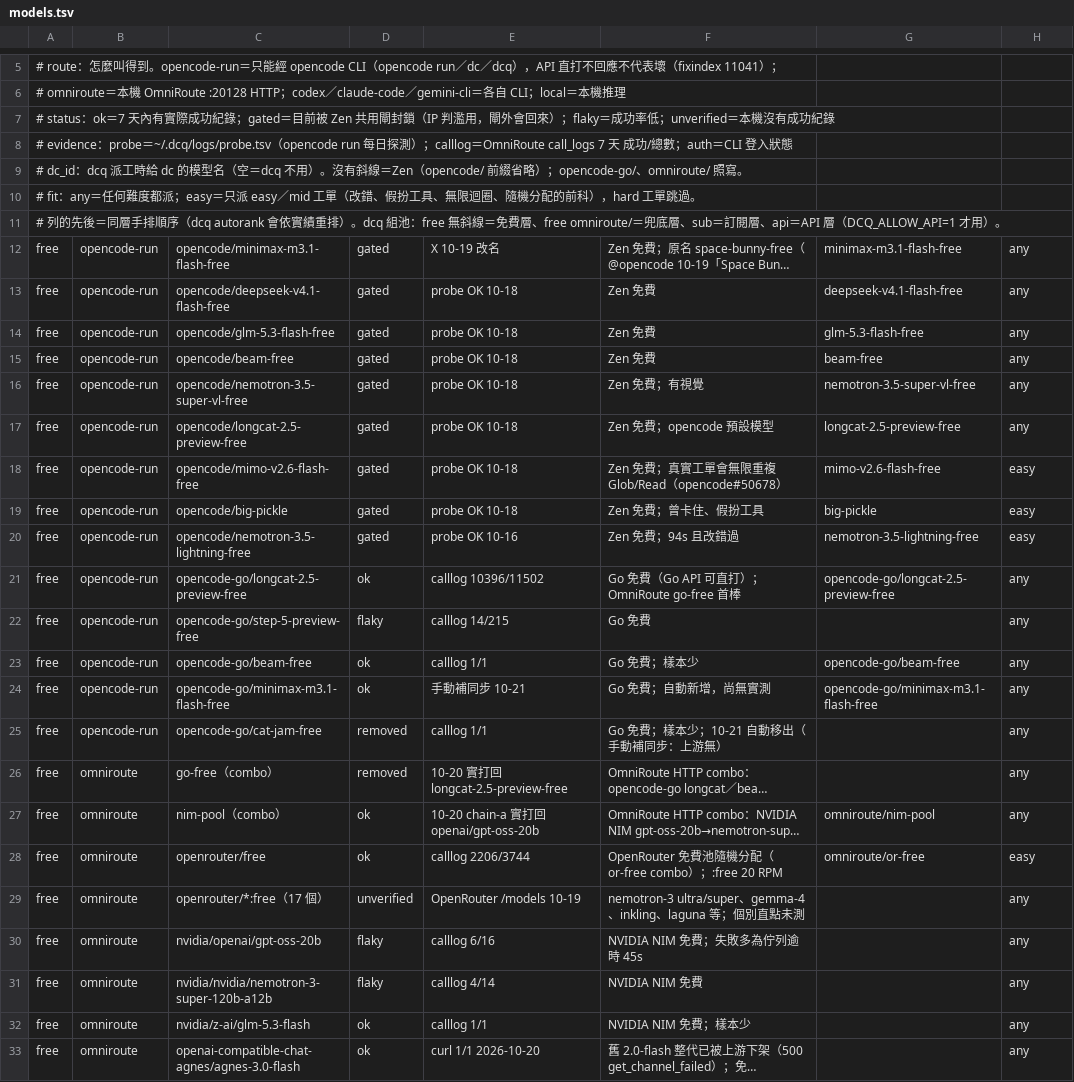
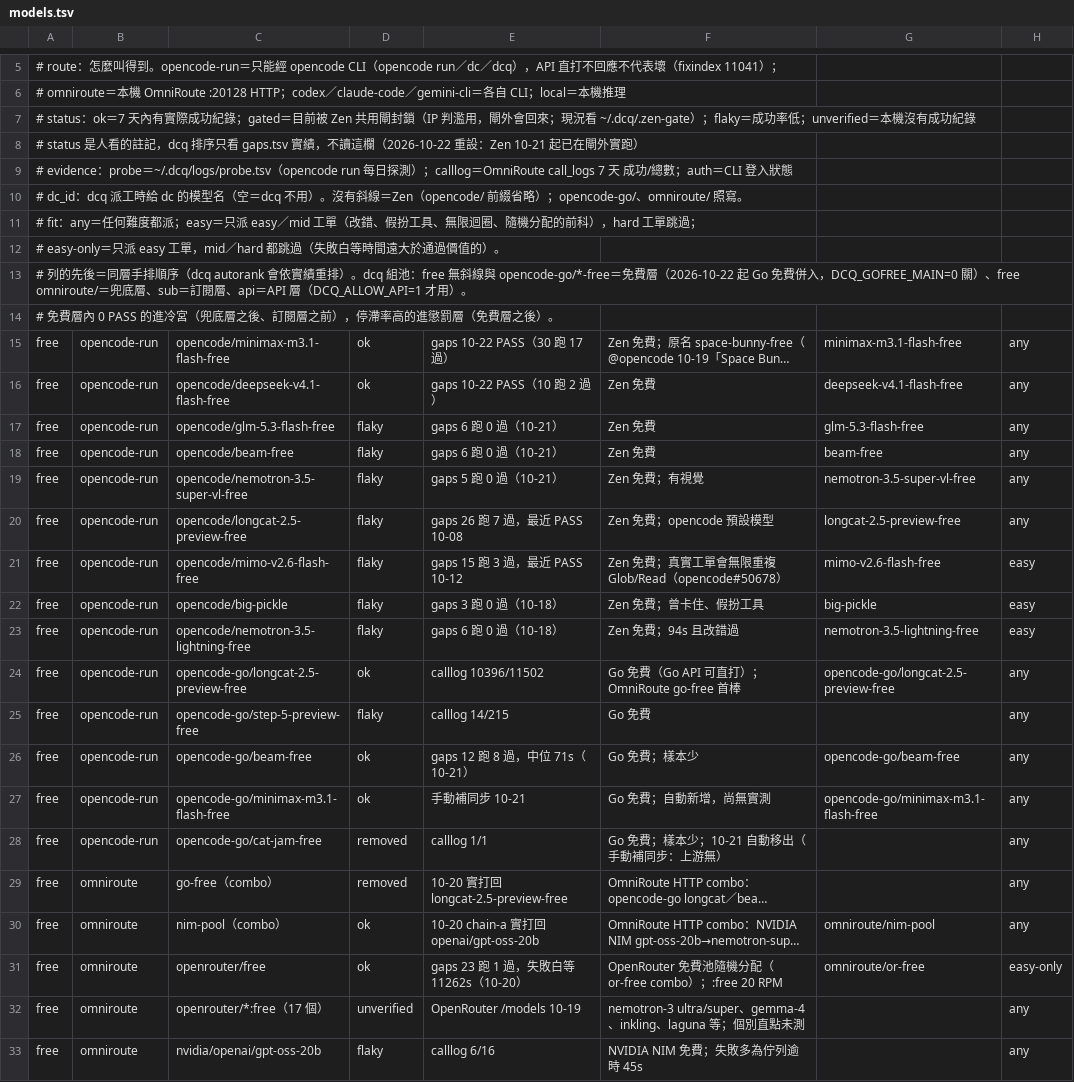
Before and after one commit to royalskynet/dispatch-router, a TSV file: catalog/models.tsv, drawn as a sheet; only a part is shown, gaps mark what is left out; the shorter side is filled out with more unchanged rows; long unchanged cells end in …; addresses are those after the commit; the diff names each change by its address in the sheet, - before the commit and + after, or states it on an @@ line.

```diff
--- a/catalog/models.tsv
+++ b/catalog/models.tsv
-A7: …外會回來）；flaky＝…
+A7: …外會回來；現況看 ~/.dcq/.zen-gate）；flaky＝…
+row 8: # status 是人看的註記，dcq 排序只看 gaps.tsv 實績，不讀這欄（2026-10-22 重設：Zen 10-21 起已在閘外實跑）
-A11: …工單跳過。
+A11: …工單跳過；
-A12: # 列的先後＝同層手排順序（dcq autorank 會依實績重排）。dcq 組池：free 無斜線＝免費層、free omniroute/＝兜底層、sub＝訂閱層、api＝API 層（DCQ_ALLOW_API=1 才用）。
+A12: # easy-only＝只派 easy 工單，mid／hard 都跳過（失敗白等時間遠大於通過價值的）。
+row 13: # 列的先後＝同層手排順序（dcq autorank 會依實績重排）。dcq 組池：free 無斜線與 opencode-go/*-free＝免費層（2026-10-22 起 Go 免費併入，DCQ_GOFREE_MAIN=0 關）、free omniroute/＝兜底層、sub＝訂閱層、api＝API 層（DCQ_ALLOW_API=1 才用）。
+row 14: # 免費層內 0 PASS 的進冷宮（兜底層之後、訂閱層之前），停滯率高的進懲罰層（免費層之後）。
-D15:D16: gated
+D15:D16: ok
-E15: X 10-19 改名
+E15: gaps 10-22 PASS（30 跑 17 過）
-E16: probe OK 10-18
+E16: gaps 10-22 PASS（10 跑 2 過）
-D17:D23: gated
+D17:D23: flaky
-E17:E18: probe OK 10-18
+E17:E18: gaps 6 跑 0 過（10-21）
-E19: probe OK 10-18
+E19: gaps 5 跑 0 過（10-21）
-E20: probe OK 10-18
+E20: gaps 26 跑 7 過，最近 PASS 10-08
-E21: probe OK 10-18
+E21: gaps 15 跑 3 過，最近 PASS 10-12
-E22: probe OK 10-18
+E22: gaps 3 跑 0 過（10-18）
-E23: probe OK 10-16
+E23: gaps 6 跑 0 過（10-18）
-E26: calllog 1/1
+E26: gaps 12 跑 8 過，中位 71s（10-21）
-E31: calllog 2206/3744
+E31: gaps 23 跑 1 過，失敗白等 11262s（10-20）
-H31: easy
+H31: easy-only
```
Also changed, not shown: 10 other files.
